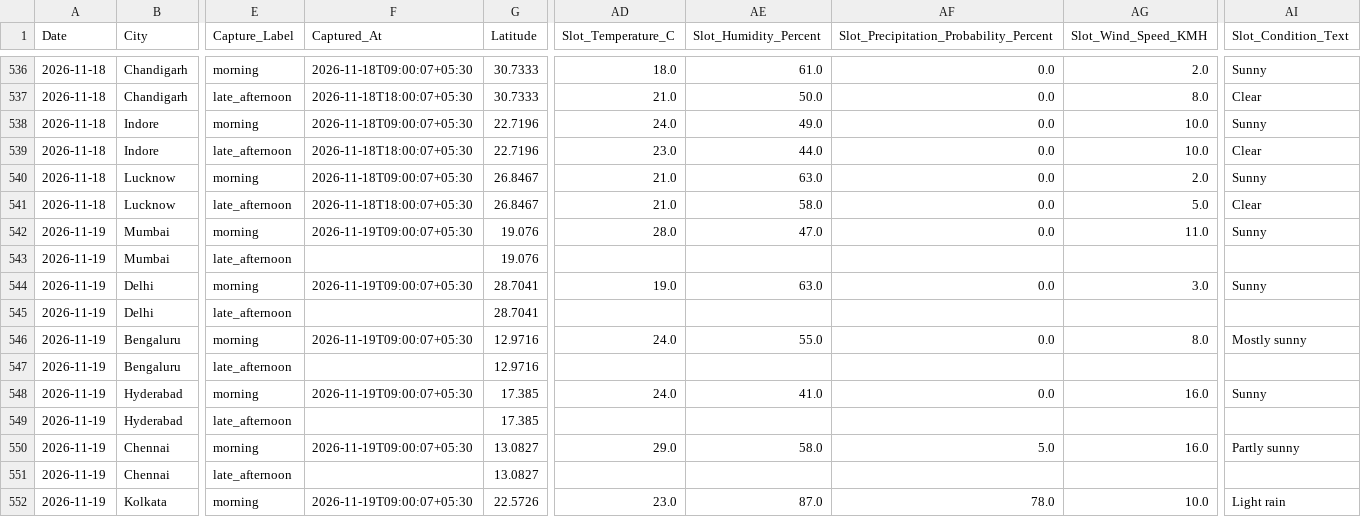
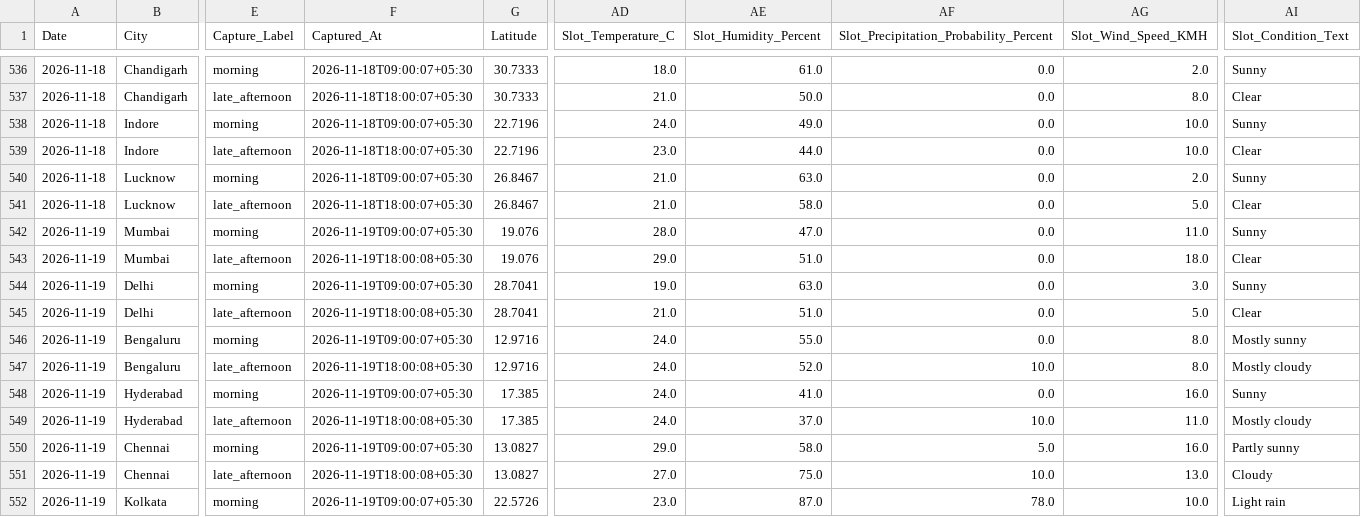
Before and after one commit to goyaljai/flight-data, a CSV file: data/2026/11/daily_context.csv, drawn as a sheet; only a part is shown, gaps mark what is left out; the diff covers the shown part only; the diff names each change by its address in the sheet, - before the commit and + after, or states it on an @@ line.

```diff
--- a/data/2026/11/daily_context.csv
+++ b/data/2026/11/daily_context.csv
-F543 (Captured_At): (empty)
+F543 (Captured_At): 2026-11-19T18:00:08+05:30
-AD543 (Slot_Temperature_C): (empty)
+AD543 (Slot_Temperature_C): 29.0
-AE543 (Slot_Humidity_Percent): (empty)
+AE543 (Slot_Humidity_Percent): 51.0
-AF543: (empty)
+AF543: 0.0
-AG543 (Slot_Wind_Speed_KMH): (empty)
+AG543 (Slot_Wind_Speed_KMH): 18.0
-AI543 (Slot_Condition_Text): (empty)
+AI543 (Slot_Condition_Text): Clear
-F545 (Captured_At): (empty)
+F545 (Captured_At): 2026-11-19T18:00:08+05:30
-AD545 (Slot_Temperature_C): (empty)
+AD545 (Slot_Temperature_C): 21.0
-AE545 (Slot_Humidity_Percent): (empty)
+AE545 (Slot_Humidity_Percent): 51.0
-AF545: (empty)
+AF545: 0.0
-AG545 (Slot_Wind_Speed_KMH): (empty)
+AG545 (Slot_Wind_Speed_KMH): 5.0
-AI545 (Slot_Condition_Text): (empty)
+AI545 (Slot_Condition_Text): Clear
-F547 (Captured_At): (empty)
+F547 (Captured_At): 2026-11-19T18:00:08+05:30
-AD547 (Slot_Temperature_C): (empty)
+AD547 (Slot_Temperature_C): 24.0
-AE547 (Slot_Humidity_Percent): (empty)
+AE547 (Slot_Humidity_Percent): 52.0
-AF547: (empty)
+AF547: 10.0
-AG547 (Slot_Wind_Speed_KMH): (empty)
+AG547 (Slot_Wind_Speed_KMH): 8.0
-AI547 (Slot_Condition_Text): (empty)
+AI547 (Slot_Condition_Text): Mostly cloudy
-F549 (Captured_At): (empty)
+F549 (Captured_At): 2026-11-19T18:00:08+05:30
-AD549 (Slot_Temperature_C): (empty)
+AD549 (Slot_Temperature_C): 24.0
-AE549 (Slot_Humidity_Percent): (empty)
+AE549 (Slot_Humidity_Percent): 37.0
-AF549: (empty)
+AF549: 10.0
-AG549 (Slot_Wind_Speed_KMH): (empty)
+AG549 (Slot_Wind_Speed_KMH): 11.0
-AI549 (Slot_Condition_Text): (empty)
+AI549 (Slot_Condition_Text): Mostly cloudy
-F551 (Captured_At): (empty)
+F551 (Captured_At): 2026-11-19T18:00:08+05:30
-AD551 (Slot_Temperature_C): (empty)
+AD551 (Slot_Temperature_C): 27.0
-AE551 (Slot_Humidity_Percent): (empty)
+AE551 (Slot_Humidity_Percent): 75.0
-AF551: (empty)
+AF551: 10.0
-AG551 (Slot_Wind_Speed_KMH): (empty)
+AG551 (Slot_Wind_Speed_KMH): 13.0
-AI551 (Slot_Condition_Text): (empty)
+AI551 (Slot_Condition_Text): Cloudy
```
Also changed, not shown: 60 edited cells elsewhere in this file.
